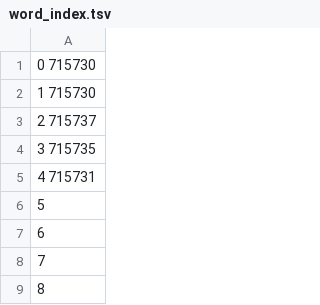
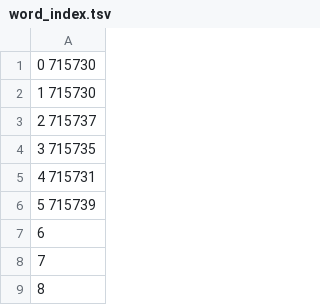
Before and after one commit to JamesMTucker/Damascus, a TSV file: qumran/indices/word_index.tsv, drawn as a sheet; only a part is shown.

```diff
--- a/qumran/indices/word_index.tsv
+++ b/qumran/indices/word_index.tsv
@@ -5,3 +5,3 @@
 4   715731
-5
+5   715739
 6
```
Also changed, not shown: 1 other file.
